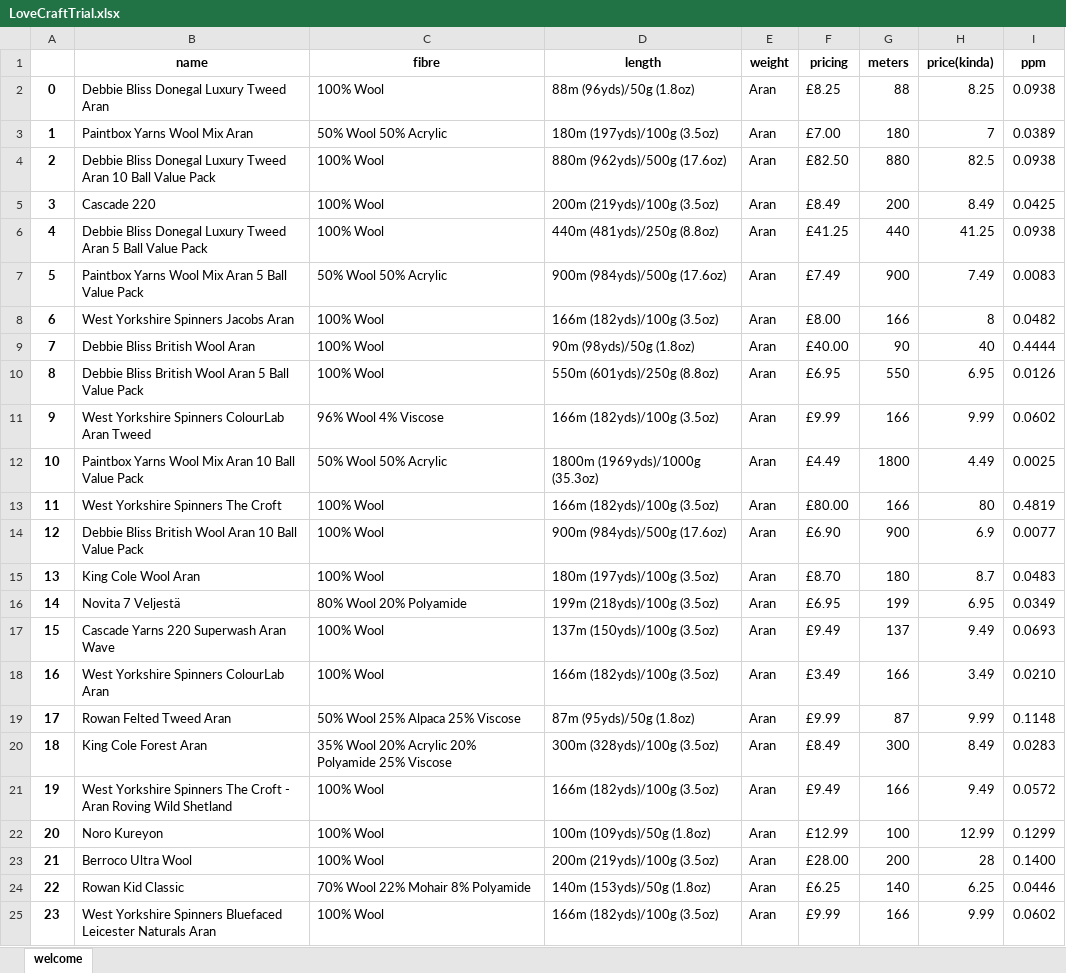
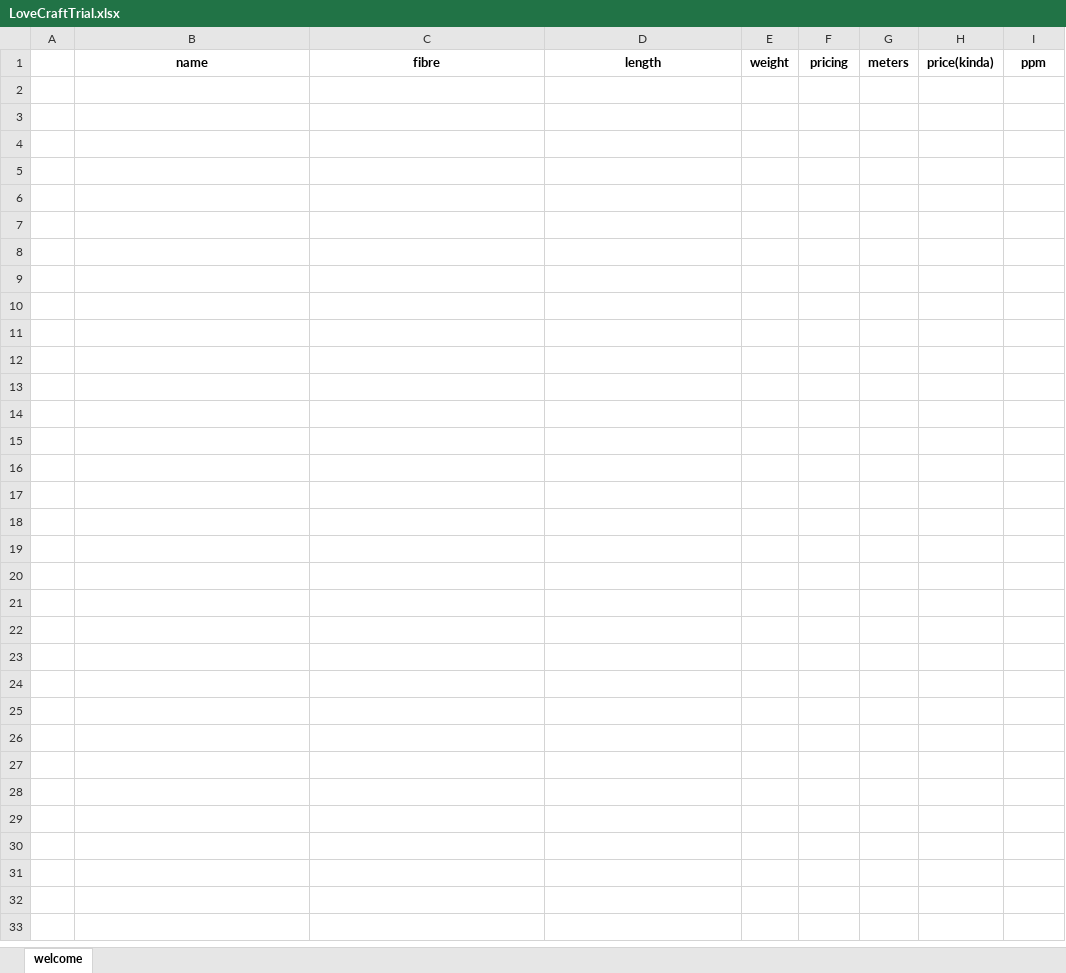
Before and after one commit to Lightning5trike/WebScraping, an Excel workbook: LoveCraftTrial.xlsx, sheet welcome, drawn as a sheet; values as stored, in another font and other column widths than the file's, no borders; the diff names each change by its address in the sheet, - before the commit and + after, or states it on an @@ line.

```diff
--- a/LoveCraftTrial.xlsx (sheet welcome)
+++ b/LoveCraftTrial.xlsx (sheet welcome)
-row 2: 0 | Debbie Bliss Donegal Luxury Tweed Aran | 100% Wool | 88m (96yds)/50g (1.8oz) | Aran | £8.25 | 88 | 8.25 | 0.0938
-row 3: 1 | Paintbox Yarns Wool Mix Aran | 50% Wool 50% Acrylic | 180m (197yds)/100g (3.5oz) | Aran | £7.00 | 180 | 7 | 0.0389
-row 4: 2 | Debbie Bliss Donegal Luxury Tweed Aran 10 Ball Value Pack | 100% Wool | 880m (962yds)/500g (17.6oz) | Aran | £82.50 | 880 | 82.5 | 0.0938
-row 5: 3 | Cascade 220 | 100% Wool | 200m (219yds)/100g (3.5oz) | Aran | £8.49 | 200 | 8.49 | 0.0425
-row 6: 4 | Debbie Bliss Donegal Luxury Tweed Aran 5 Ball Value Pack | 100% Wool | 440m (481yds)/250g (8.8oz) | Aran | £41.25 | 440 | 41.25 | 0.0938
-row 7: 5 | Paintbox Yarns Wool Mix Aran 5 Ball Value Pack | 50% Wool 50% Acrylic | 900m (984yds)/500g (17.6oz) | Aran | £7.49 | 900 | 7.49 | 0.0083
-row 8: 6 | West Yorkshire Spinners Jacobs Aran | 100% Wool | 166m (182yds)/100g (3.5oz) | Aran | £8.00 | 166 | 8 | 0.0482
-row 9: 7 | Debbie Bliss British Wool Aran | 100% Wool | 90m (98yds)/50g (1.8oz) | Aran | £40.00 | 90 | 40 | 0.4444
-row 10: 8 | Debbie Bliss British Wool Aran 5 Ball Value Pack | 100% Wool | 550m (601yds)/250g (8.8oz) | Aran | £6.95 | 550 | 6.95 | 0.0126
-row 11: 9 | West Yorkshire Spinners ColourLab Aran Tweed | 96% Wool 4% Viscose | 166m (182yds)/100g (3.5oz) | Aran | £9.99 | 166 | 9.99 | 0.0602
-row 12: 10 | Paintbox Yarns Wool Mix Aran 10 Ball Value Pack | 50% Wool 50% Acrylic | 1800m (1969yds)/1000g (35.3oz) | Aran | £4.49 | 1800 | 4.49 | 0.0025
-row 13: 11 | West Yorkshire Spinners The Croft | 100% Wool | 166m (182yds)/100g (3.5oz) | Aran | £80.00 | 166 | 80 | 0.4819
-row 14: 12 | Debbie Bliss British Wool Aran 10 Ball Value Pack | 100% Wool | 900m (984yds)/500g (17.6oz) | Aran | £6.90 | 900 | 6.9 | 0.0077
-row 15: 13 | King Cole Wool Aran | 100% Wool | 180m (197yds)/100g (3.5oz) | Aran | £8.70 | 180 | 8.7 | 0.0483
-row 16: 14 | Novita 7 Veljestä | 80% Wool 20% Polyamide | 199m (218yds)/100g (3.5oz) | Aran | £6.95 | 199 | 6.95 | 0.0349
-row 17: 15 | Cascade Yarns 220 Superwash Aran Wave | 100% Wool | 137m (150yds)/100g (3.5oz) | Aran | £9.49 | 137 | 9.49 | 0.0693
-row 18: 16 | West Yorkshire Spinners ColourLab Aran | 100% Wool | 166m (182yds)/100g (3.5oz) | Aran | £3.49 | 166 | 3.49 | 0.0210
-row 19: 17 | Rowan Felted Tweed Aran | 50% Wool 25% Alpaca 25% Viscose | 87m (95yds)/50g (1.8oz) | Aran | £9.99 | 87 | 9.99 | 0.1148
-row 20: 18 | King Cole Forest Aran | 35% Wool 20% Acrylic 20% Polyamide 25% Viscose | 300m (328yds)/100g (3.5oz) | Aran | £8.49 | 300 | 8.49 | 0.0283
-row 21: 19 | West Yorkshire Spinners The Croft - Aran Roving Wild Shetland | 100% Wool | 166m (182yds)/100g (3.5oz) | Aran | £9.49 | 166 | 9.49 | 0.0572
-row 22: 20 | Noro Kureyon | 100% Wool | 100m (109yds)/50g (1.8oz) | Aran | £12.99 | 100 | 12.99 | 0.1299
-row 23: 21 | Berroco Ultra Wool | 100% Wool | 200m (219yds)/100g (3.5oz) | Aran | £28.00 | 200 | 28 | 0.1400
-row 24: 22 | Rowan Kid Classic | 70% Wool 22% Mohair 8% Polyamide | 140m (153yds)/50g (1.8oz) | Aran | £6.25 | 140 | 6.25 | 0.0446
-row 25: 23 | West Yorkshire Spinners Bluefaced Leicester Naturals Aran | 100% Wool | 166m (182yds)/100g (3.5oz) | Aran | £9.99 | 166 | 9.99 | 0.0602
```
Also changed, not shown: 1 other file.
